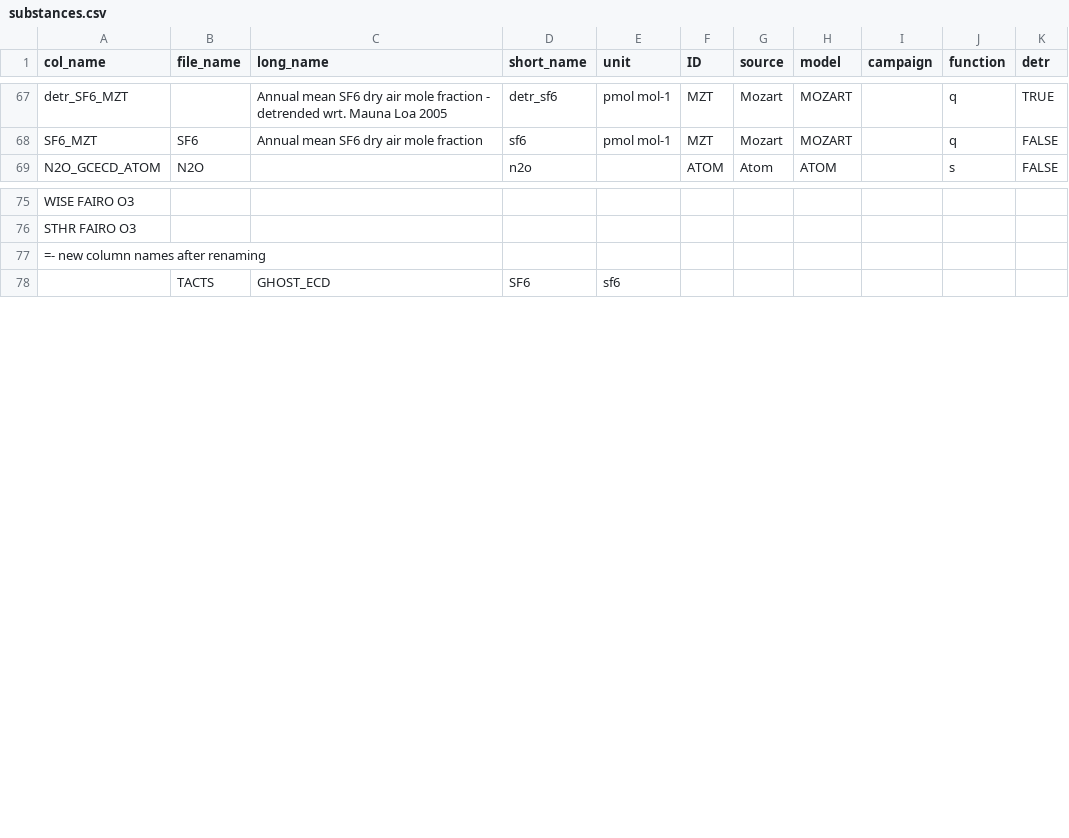
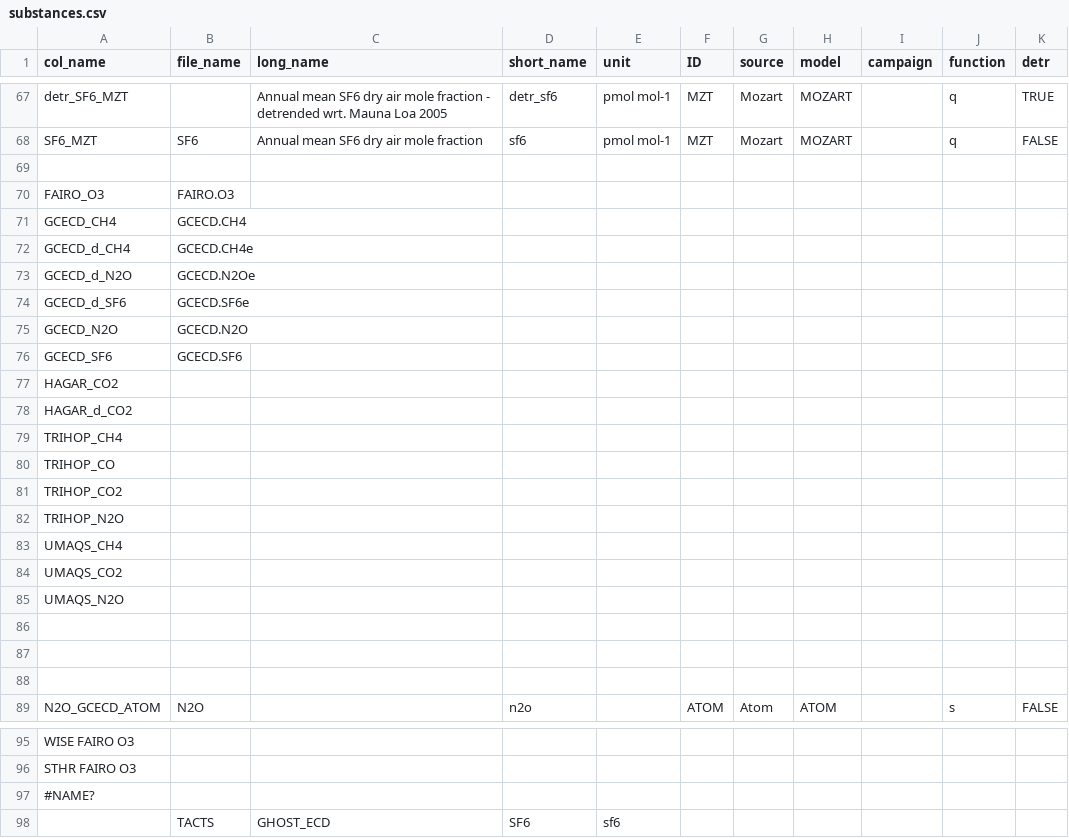
Before and after one commit to SophieBauchinger/dataTools, a CSV file: substances.csv, drawn as a sheet; only a part is shown, gaps mark what is left out; the diff covers the shown part only.

Commit message:
substances with file_name col

```diff
--- a/substances.csv
+++ b/substances.csv
@@ -68,2 +68,22 @@ detr_SF6_MZT,,Annual mean SF6 dry air mole fraction - detrended wrt. Mauna Loa 2
 SF6_MZT,SF6,Annual mean SF6 dry air mole fraction,sf6,pmol mol-1,MZT,Mozart,MOZART,,q,FALSE
+,,,,,,,,,,
+FAIRO_O3,FAIRO.O3,,,,,,,,,
+GCECD_CH4,GCECD.CH4,,,,,,,,,
+GCECD_d_CH4,GCECD.CH4e,,,,,,,,,
+GCECD_d_N2O,GCECD.N2Oe,,,,,,,,,
+GCECD_d_SF6,GCECD.SF6e,,,,,,,,,
+GCECD_N2O,GCECD.N2O,,,,,,,,,
+GCECD_SF6,GCECD.SF6,,,,,,,,,
+HAGAR_CO2,,,,,,,,,,
+HAGAR_d_CO2,,,,,,,,,,
+TRIHOP_CH4,,,,,,,,,,
+TRIHOP_CO,,,,,,,,,,
+TRIHOP_CO2,,,,,,,,,,
+TRIHOP_N2O,,,,,,,,,,
+UMAQS_CH4,,,,,,,,,,
+UMAQS_CO2,,,,,,,,,,
+UMAQS_N2O,,,,,,,,,,
+,,,,,,,,,,
+,,,,,,,,,,
+,,,,,,,,,,
 N2O_GCECD_ATOM,N2O,,n2o,,ATOM,Atom,ATOM,,s,FALSE
@@ -76,3 +96,3 @@ WISE FAIRO O3,,,,,,,,,,
 STHR FAIRO O3,,,,,,,,,,
-=- new column names after renaming,,,,,,,,,,
+#NAME?,,,,,,,,,,
 ,TACTS,GHOST_ECD,SF6,sf6,,,,,,
```
Also changed, not shown: 14 edited cells elsewhere in this file.
